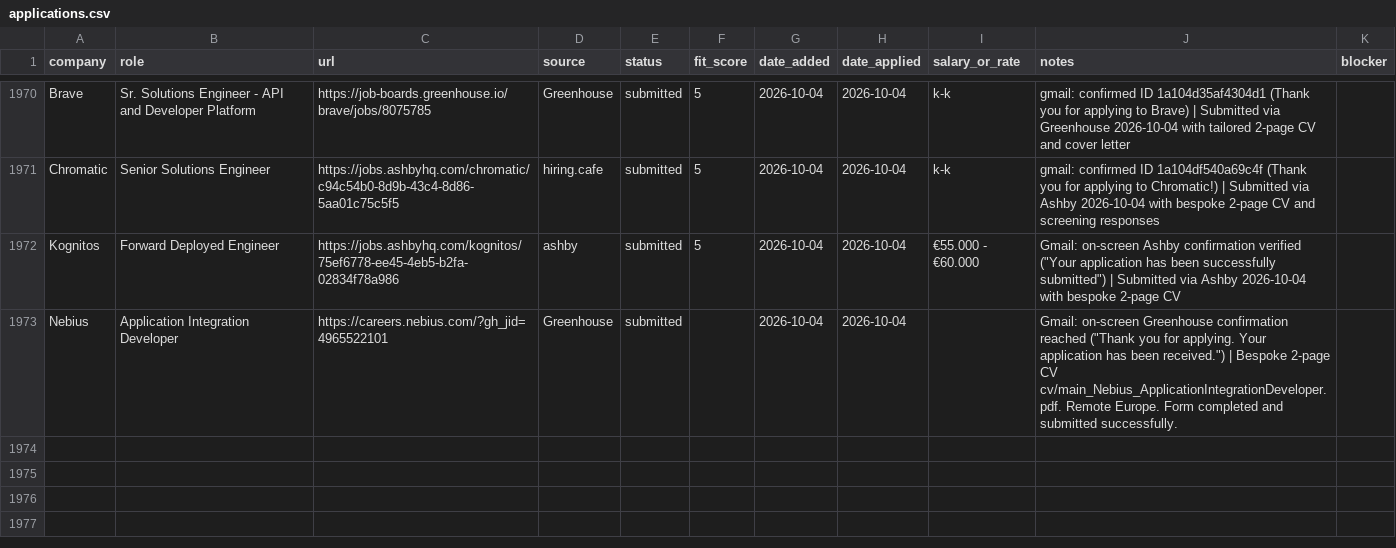
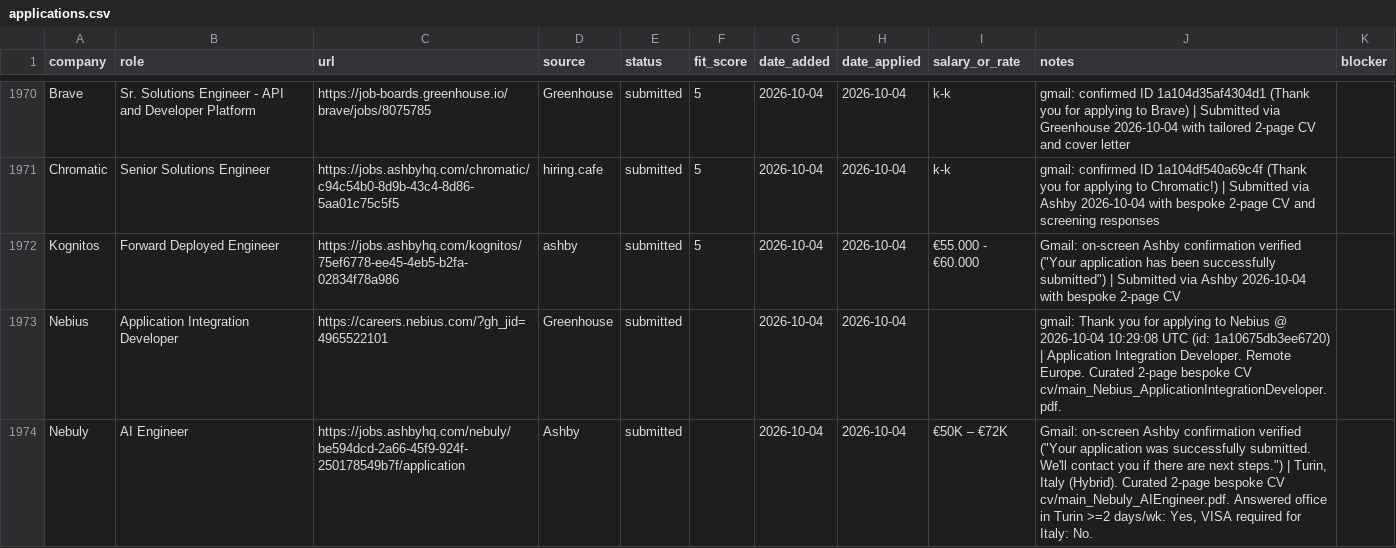
Before and after one commit to prab-gupta/job-hunt, a CSV file: applications.csv, drawn as a sheet; only a part is shown, gaps mark what is left out.

Commit message:
Submit Nebuly - AI Engineer and verify Nebius confirmation email

```diff
--- a/applications.csv
+++ b/applications.csv
@@ -2086,2 +2086,3 @@ Chromatic,Senior Solutions Engineer,https://jobs.ashbyhq.com/chromatic/c94c54b0-
 Kognitos,Forward Deployed Engineer,https://jobs.ashbyhq.com/kognitos/75ef6778-ee45-4eb5-b2fa-02834f78a986,ashby,submitted,5,2026-10-04,2026-10-04,€55.000 - €60.000,"Gmail: on-screen Ashby confirmation verified (""Your application has been successfully submitted"") | Submitted via Ashby 2026-10-04 with bespoke 2-page CV",
-Nebius,Application Integration Developer,https://careers.nebius.com/?gh_jid=4965522101,Greenhouse,submitted,,2026-10-04,2026-10-04,,"Gmail: on-screen Greenhouse confirmation reached (""Thank you for applying. Your application has been received."") | Bespoke 2-page CV cv/main_Nebius_ApplicationIntegrationDeveloper.pdf. Remote Europe. Form completed and submitted successfully.",
+Nebius,Application Integration Developer,https://careers.nebius.com/?gh_jid=4965522101,Greenhouse,submitted,,2026-10-04,2026-10-04,,gmail: Thank you for applying to Nebius @ 2026-10-04 10:29:08 UTC (id: 1a10675db3ee6720) | Application Integration Developer. Remote Europe. Curated 2-page bespoke CV cv/main_Nebius_ApplicationIntegrationDeveloper.pdf.,
+Nebuly,AI Engineer,https://jobs.ashbyhq.com/nebuly/be594dcd-2a66-45f9-924f-250178549b7f/application,Ashby,submitted,,2026-10-04,2026-10-04,€50K – €72K,"Gmail: on-screen Ashby confirmation verified (""Your application was successfully submitted. We'll contact you if there are next steps."") | Turin, Italy (Hybrid). Curated 2-page bespoke CV cv/main_Nebuly_AIEngineer.pdf. Answered office in Turin >=2 days/wk: Yes, VISA required for Italy: No.",
```
Also changed, not shown: data/csvs/applications.csv, loop/applications.csv, 2 other files.
